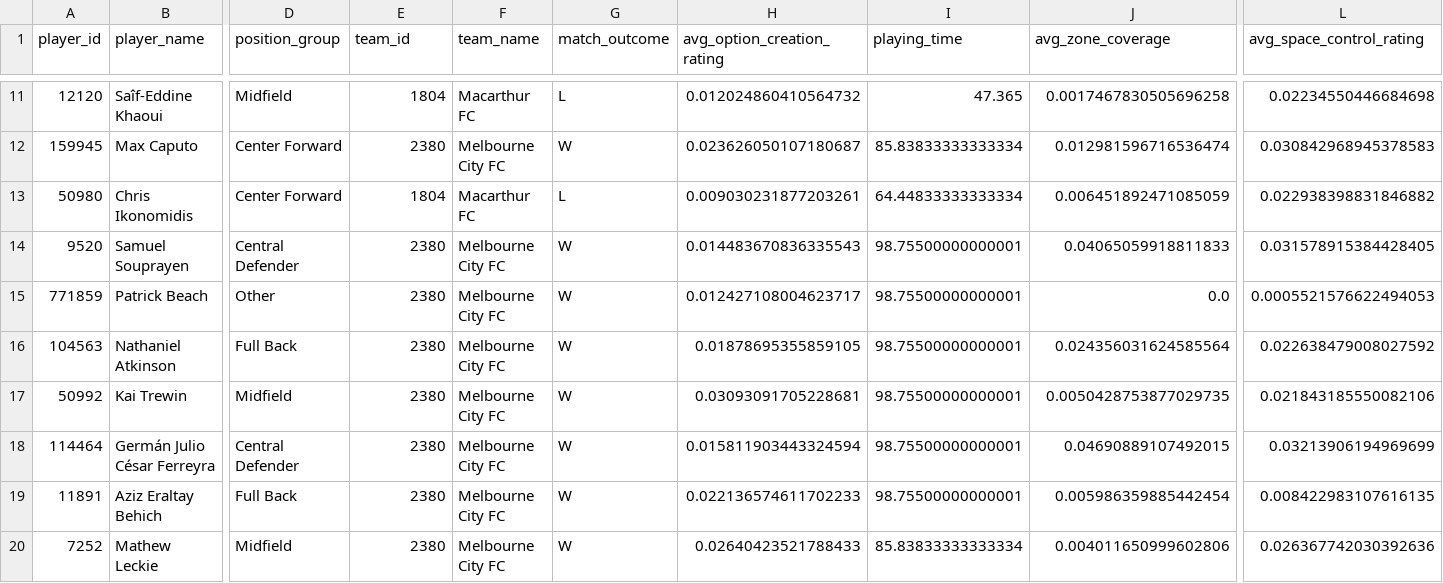
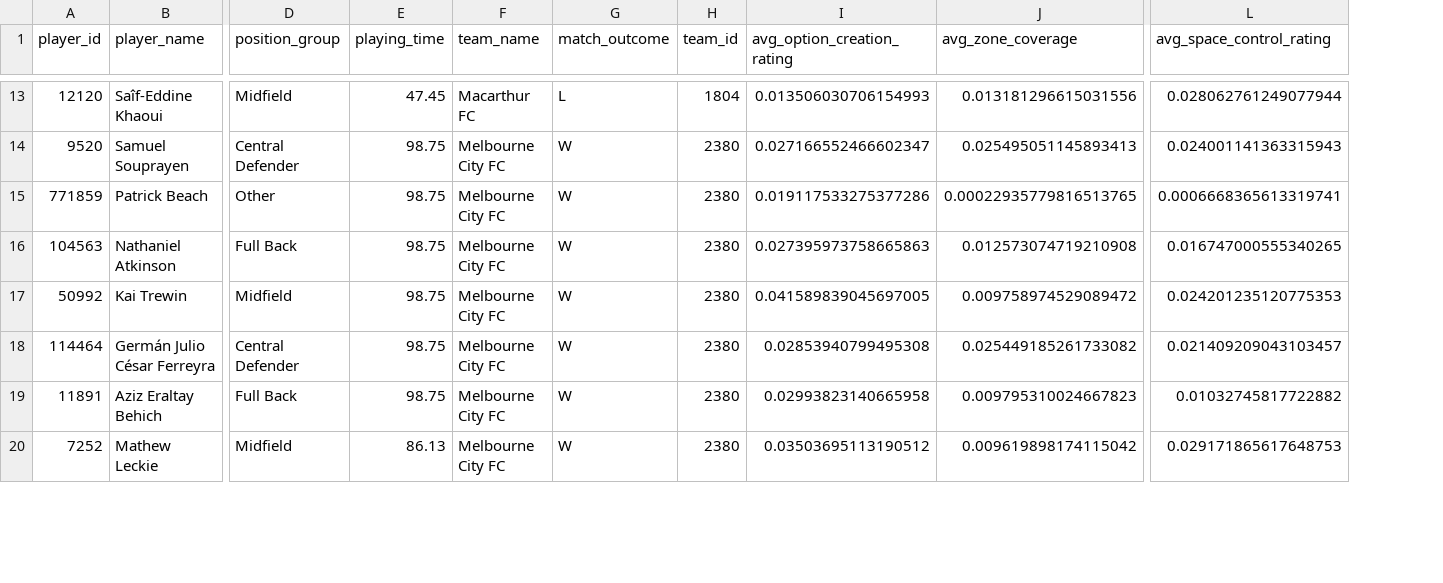
Before and after one commit to akedjouadj/skillcorner_pysport_analytics_cup_research, a CSV file: outputs/data/match_2006229/OffBR.csv, drawn as a sheet; only a part is shown, gaps mark what is left out; removed rows and columns are numbered as before the commit, all else as after; rows hold the shown columns only; the diff covers the shown part only; the diff names each change by its address in the sheet, - before the commit and + after, or states it on an @@ line.

```diff
--- a/outputs/data/match_2006229/OffBR.csv
+++ b/outputs/data/match_2006229/OffBR.csv
+column H (team_id), rows 13-20: 1804 | 2380 | 2380 | 2380 | 2380 | 2380 | 2380 | 2380
-column I (playing_time), row 11: 47.365; rows 14-20: 98.75500000000001 | 98.75500000000001 | 98.75500000000001 | 98.75500000000001 | 98.75500000000001 | 98.75500000000001 | 85.83833333333334
-E1: team_id
+E1: playing_time
-E13 (playing_time): 1804
+E13 (playing_time): 47.45
-I13 (avg_option_creation_rating): 0.012024860410564732
+I13 (avg_option_creation_rating): 0.013506030706154993
-J13 (avg_zone_coverage): 0.0017467830505696258
+J13 (avg_zone_coverage): 0.013181296615031556
-L13 (avg_space_control_rating): 0.02234550446684698
+L13 (avg_space_control_rating): 0.028062761249077944
-row 12: 159945 | Max Caputo | Center Forward | 2380 | Melbourne City FC | W | 0.023626050107180687 | 85.83833333333334 | 0.012981596716536474 | 0.030842968945378583
-row 13: 50980 | Chris Ikonomidis | Center Forward | 1804 | Macarthur FC | L | 0.009030231877203261 | 64.44833333333334 | 0.006451892471085059 | 0.022938398831846882
-E14:E19 (playing_time): 2380
+E14:E19 (playing_time): 98.75
-I14 (avg_option_creation_rating): 0.014483670836335543
+I14 (avg_option_creation_rating): 0.027166552466602347
-J14 (avg_zone_coverage): 0.04065059918811833
+J14 (avg_zone_coverage): 0.025495051145893413
-L14 (avg_space_control_rating): 0.031578915384428405
+L14 (avg_space_control_rating): 0.024001141363315943
-I15 (avg_option_creation_rating): 0.012427108004623717
+I15 (avg_option_creation_rating): 0.019117533275377286
-J15 (avg_zone_coverage): 0.0
+J15 (avg_zone_coverage): 0.00022935779816513765
-L15 (avg_space_control_rating): 0.0005521576622494053
+L15 (avg_space_control_rating): 0.0006668365613319741
-I16 (avg_option_creation_rating): 0.01878695355859105
+I16 (avg_option_creation_rating): 0.027395973758665863
-J16 (avg_zone_coverage): 0.024356031624585564
+J16 (avg_zone_coverage): 0.012573074719210908
-L16 (avg_space_control_rating): 0.022638479008027592
+L16 (avg_space_control_rating): 0.016747000555340265
-I17 (avg_option_creation_rating): 0.03093091705228681
+I17 (avg_option_creation_rating): 0.041589839045697005
-J17 (avg_zone_coverage): 0.0050428753877029735
+J17 (avg_zone_coverage): 0.009758974529089472
-L17 (avg_space_control_rating): 0.021843185550082106
+L17 (avg_space_control_rating): 0.024201235120775353
-I18 (avg_option_creation_rating): 0.015811903443324594
+I18 (avg_option_creation_rating): 0.02853940799495308
-J18 (avg_zone_coverage): 0.04690889107492015
+J18 (avg_zone_coverage): 0.025449185261733082
-L18 (avg_space_control_rating): 0.03213906194969699
+L18 (avg_space_control_rating): 0.021409209043103457
-I19 (avg_option_creation_rating): 0.022136574611702233
+I19 (avg_option_creation_rating): 0.02993823140665958
-J19 (avg_zone_coverage): 0.005986359885442454
+J19 (avg_zone_coverage): 0.009795310024667823
-L19 (avg_space_control_rating): 0.008422983107616135
+L19 (avg_space_control_rating): 0.01032745817722882
-E20 (playing_time): 2380
+E20 (playing_time): 86.13
-I20 (avg_option_creation_rating): 0.02640423521788433
+I20 (avg_option_creation_rating): 0.03503695113190512
-J20 (avg_zone_coverage): 0.004011650999602806
+J20 (avg_zone_coverage): 0.009619898174115042
-L20 (avg_space_control_rating): 0.026367742030392636
+L20 (avg_space_control_rating): 0.029171865617648753
```
Also changed, not shown: 3 added rows, 1 removed row and 82 edited cells elsewhere in this file, outputs/data/match_1886347/OffBR.csv, outputs/data/match_1925299/OffBR.csv, 29 other files.
